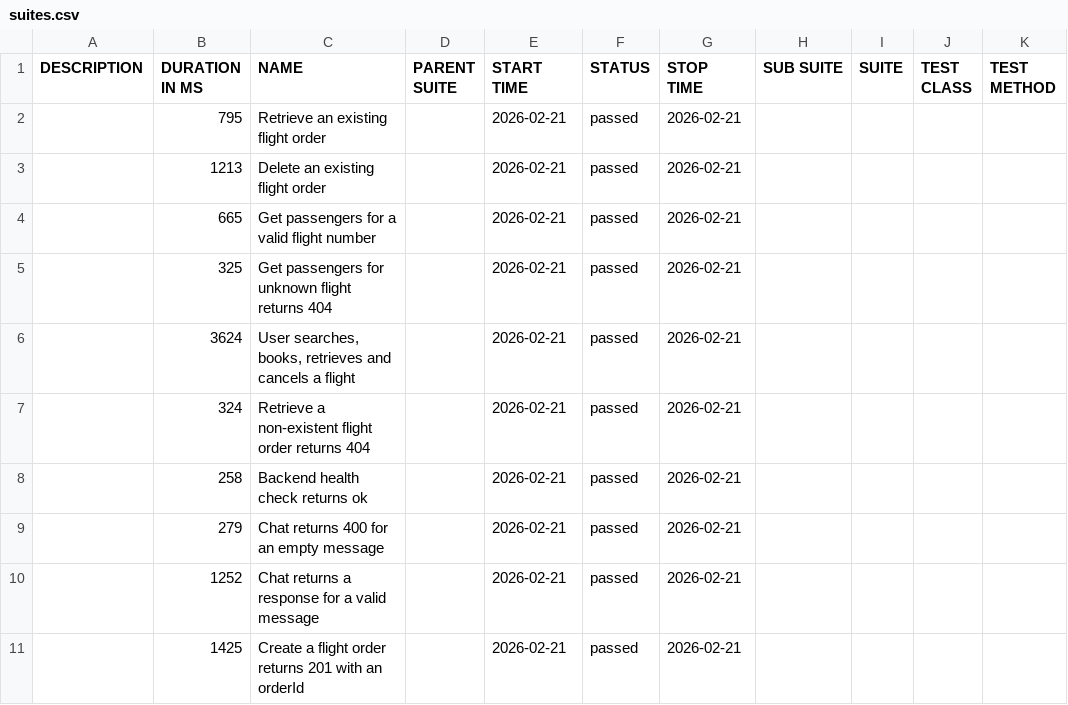
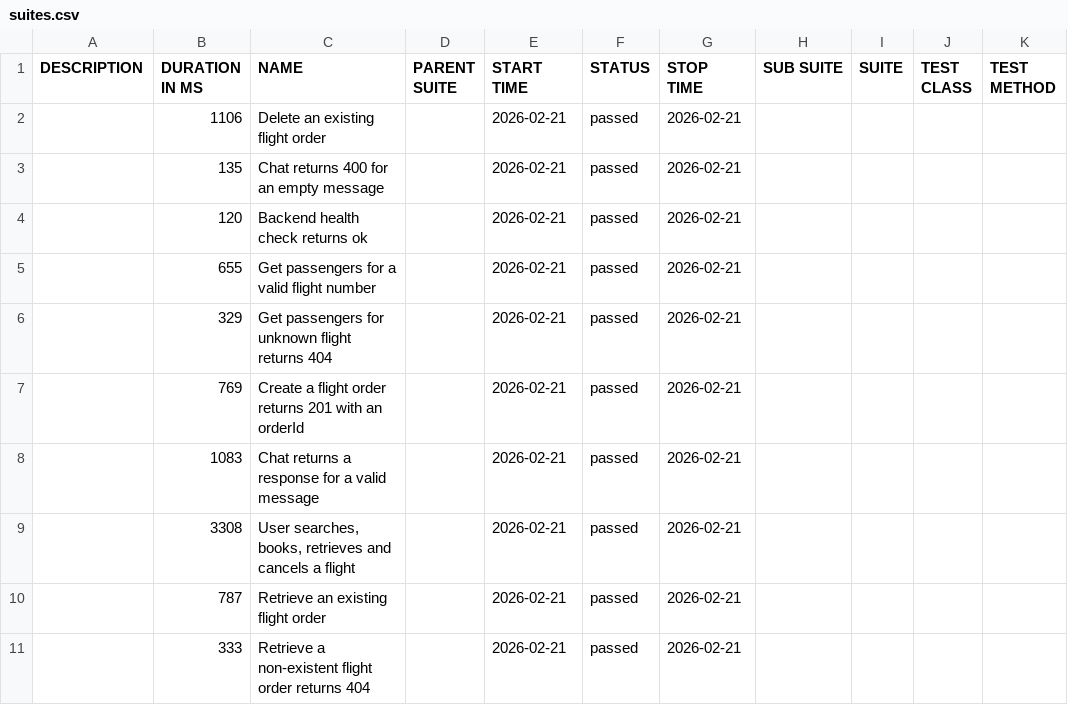
Before and after one commit to adggalman/flightChatbot, a CSV file: data/suites.csv, drawn as a sheet.

```diff
--- a/data/suites.csv
+++ b/data/suites.csv
@@ -1,11 +1,11 @@
 "DESCRIPTION","DURATION IN MS","NAME","PARENT SUITE","START TIME","STATUS","STOP TIME","SUB SUITE","SUITE","TEST CLASS","TEST METHOD"
-"","795","Retrieve an existing flight order","","2026-02-21","passed","2026-02-21","","","",""
-"","1213","Delete an existing flight order","","2026-02-21","passed","2026-02-21","","","",""
-"","665","Get passengers for a valid flight number","","2026-02-21","passed","2026-02-21","","","",""
-"","325","Get passengers for unknown flight returns 404","","2026-02-21","passed","2026-02-21","","","",""
-"","3624","User searches, books, retrieves and cancels a flight","","2026-02-21","passed","2026-02-21","","","",""
-"","324","Retrieve a non-existent flight order returns 404","","2026-02-21","passed","2026-02-21","","","",""
-"","258","Backend health check returns ok","","2026-02-21","passed","2026-02-21","","","",""
-"","279","Chat returns 400 for an empty message","","2026-02-21","passed","2026-02-21","","","",""
-"","1252","Chat returns a response for a valid message","","2026-02-21","passed","2026-02-21","","","",""
-"","1425","Create a flight order returns 201 with an orderId","","2026-02-21","passed","2026-02-21","","","",""
+"","1106","Delete an existing flight order","","2026-02-21","passed","2026-02-21","","","",""
+"","135","Chat returns 400 for an empty message","","2026-02-21","passed","2026-02-21","","","",""
+"","120","Backend health check returns ok","","2026-02-21","passed","2026-02-21","","","",""
+"","655","Get passengers for a valid flight number","","2026-02-21","passed","2026-02-21","","","",""
+"","329","Get passengers for unknown flight returns 404","","2026-02-21","passed","2026-02-21","","","",""
+"","769","Create a flight order returns 201 with an orderId","","2026-02-21","passed","2026-02-21","","","",""
+"","1083","Chat returns a response for a valid message","","2026-02-21","passed","2026-02-21","","","",""
+"","3308","User searches, books, retrieves and cancels a flight","","2026-02-21","passed","2026-02-21","","","",""
+"","787","Retrieve an existing flight order","","2026-02-21","passed","2026-02-21","","","",""
+"","333","Retrieve a non-existent flight order returns 404","","2026-02-21","passed","2026-02-21","","","",""
```
Also changed, not shown: data/behaviors.csv, 34 other files.
